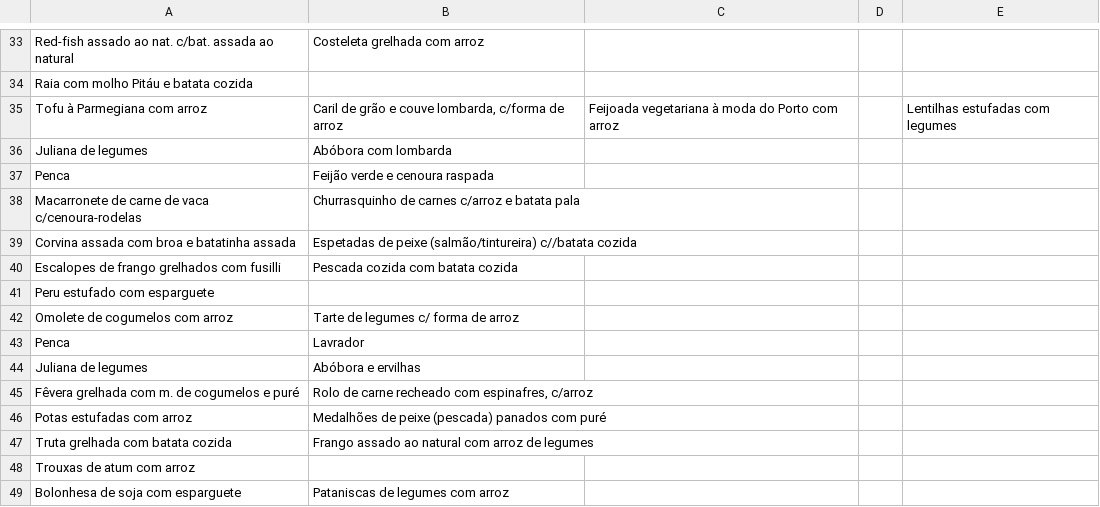
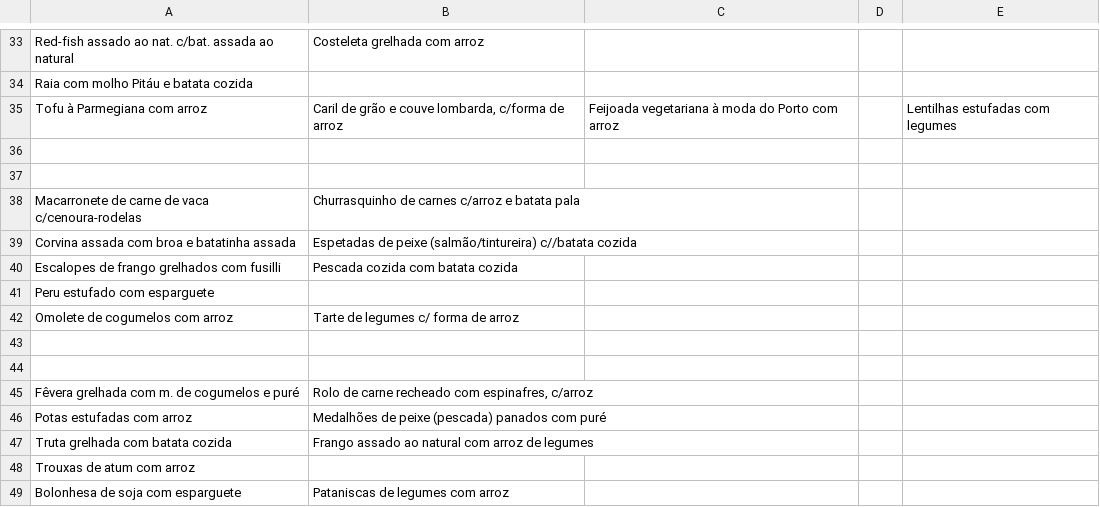
Before and after one commit to henriquetguedes/comidaFMUP, a CSV file: json_generator/output_t.csv, drawn as a sheet; only a part is shown, gaps mark what is left out; the diff covers the shown part only.

```diff
--- a/json_generator/output_t.csv
+++ b/json_generator/output_t.csv
@@ -35,4 +35,4 @@ Raia com molho Pitáu e batata cozida;;;;
 Tofu à Parmegiana com arroz;Caril de grão e couve lombarda, c/forma de arroz;Feijoada vegetariana à moda do Porto com arroz ;;Lentilhas estufadas com legumes
-Juliana de legumes; Abóbora com lombarda;;;
-Penca; Feijão verde e cenoura raspada;;;
+;;;;
+;;;;
 Macarronete de carne de vaca c/cenoura-rodelas;Churrasquinho de carnes c/arroz e batata pala;;;
@@ -42,4 +42,4 @@ Peru estufado com esparguete;;;;
 Omolete de cogumelos com arroz;Tarte de legumes c/ forma de arroz;;;
-Penca; Lavrador;;;
-Juliana de legumes; Abóbora e ervilhas;;;
+;;;;
+;;;;
 Fêvera grelhada com m. de cogumelos e puré;Rolo de carne recheado com espinafres, c/arroz;;;
```
Also changed, not shown: 5 added rows, 5 removed rows and 10 edited cells elsewhere in this file, 1 other file.
